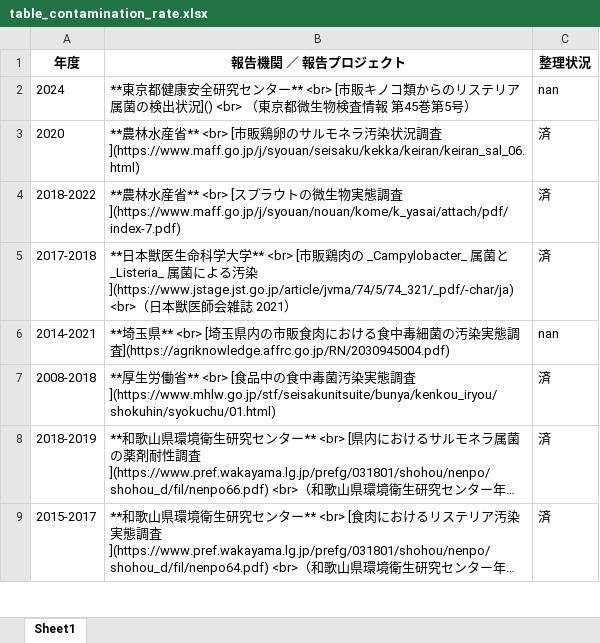
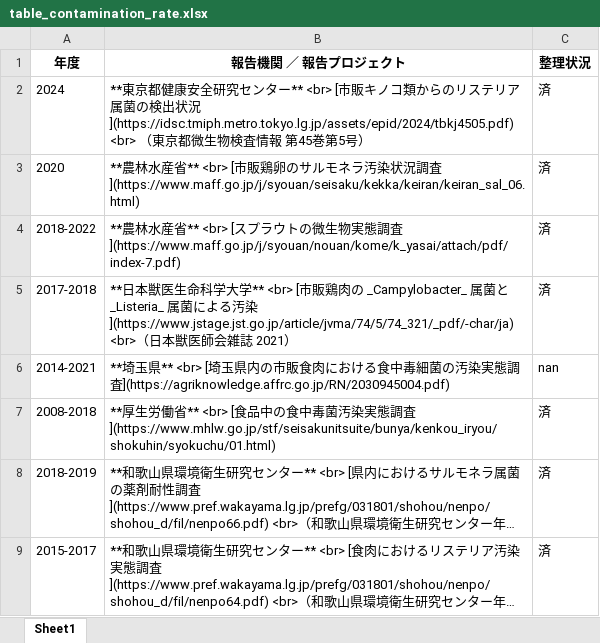
Before and after one commit to kento-koyama/food_micro_data_risk, an Excel workbook: tables/table_contamination_rate.xlsx, sheet Sheet1, drawn as a sheet; only a part is shown; long unchanged cells end in …; values as stored, in another font and other column widths than the file's, no borders; removed rows and columns are numbered as before the commit, all else as after; the diff names each change by its address in the sheet, - before the commit and + after, or states it on an @@ line.

```diff
--- a/tables/table_contamination_rate.xlsx (sheet Sheet1)
+++ b/tables/table_contamination_rate.xlsx (sheet Sheet1)
-row 2: 2024 | **東京都健康安全研究センター** <br> [市販キノコ類からのリステリア属菌の検出状況]() <br> （東京都微生物検査情報 第45巻第5号） | nan
+row 2: 2024 | **東京都健康安全研究センター** <br> [市販キノコ類からのリステリア属菌の検出状況](https://idsc.tmiph.metro.tokyo.lg.jp/assets/epid/2024/tbkj4505.pdf) <br> （東京都微生物検査情報 第45巻第5号） | 済
```
Also changed, not shown: tables/table_Campylobacter.xlsx, tables/table_EHEC.xlsx, 2 other files.
